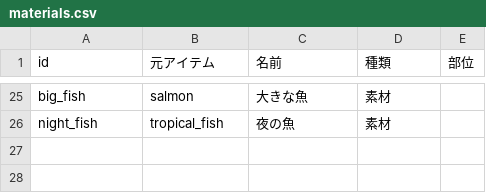
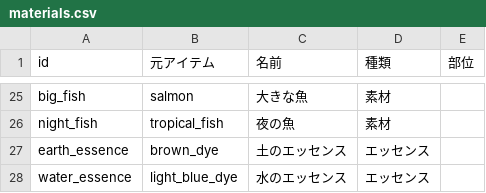
Before and after one commit to CuCl1729/test, a CSV file: tools/datasheet/data/materials.csv, drawn as a sheet; only a part is shown, gaps mark what is left out; the diff names each change by its address in the sheet, - before the commit and + after, or states it on an @@ line.

```diff
--- a/tools/datasheet/data/materials.csv
+++ b/tools/datasheet/data/materials.csv
+row 27: earth_essence | brown_dye | 土のエッセンス | エッセンス
+row 28: water_essence | light_blue_dye | 水のエッセンス | エッセンス
```
Also changed, not shown: 43 other files.
